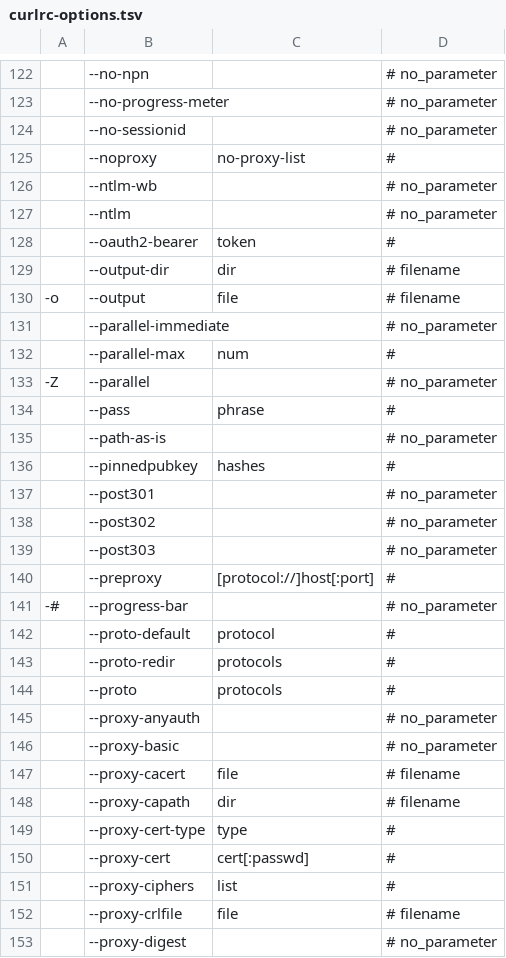
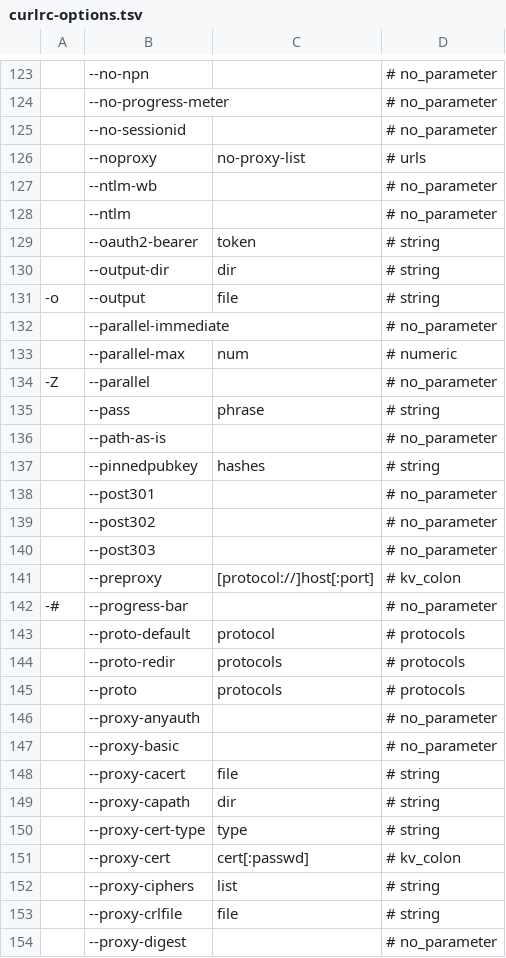
Before and after one commit to Alhadis/language-etc, a TSV file: samples/lists/curlrc-options.tsv, drawn as a sheet; only a part is shown, gaps mark what is left out; the diff covers the shown part only.

Commit message:
Update `curlrc.cson` options for curl/curl@ff7c390
The TSV containing every curl(1) option is now generated completely from
curl's `docs/cmdline-opts/*.d` files. However, updating the grammar file
still needs to be done manually.

```diff
--- a/samples/lists/curlrc-options.tsv
+++ b/samples/lists/curlrc-options.tsv
@@ -124,14 +125,14 @@
 	--no-sessionid		# no_parameter
-	--noproxy	no-proxy-list	#
+	--noproxy	no-proxy-list	# urls
 	--ntlm-wb		# no_parameter
 	--ntlm		# no_parameter
-	--oauth2-bearer	token	#
-	--output-dir	dir	# filename
--o 	--output	file	# filename
+	--oauth2-bearer	token	# string
+	--output-dir	dir	# string
+-o 	--output	file	# string
 	--parallel-immediate		# no_parameter
-	--parallel-max	num	#
+	--parallel-max	num	# numeric
 -Z 	--parallel		# no_parameter
-	--pass	phrase	#
+	--pass	phrase	# string
 	--path-as-is		# no_parameter
-	--pinnedpubkey	hashes	#
+	--pinnedpubkey	hashes	# string
 	--post301		# no_parameter
@@ -139,15 +140,15 @@
 	--post303		# no_parameter
-	--preproxy	[protocol://]host[:port]	#
+	--preproxy	[protocol://]host[:port]	# kv_colon
 -# 	--progress-bar		# no_parameter
-	--proto-default	protocol	#
-	--proto-redir	protocols	#
-	--proto	protocols	#
+	--proto-default	protocol	# protocols
+	--proto-redir	protocols	# protocols
+	--proto	protocols	# protocols
 	--proxy-anyauth		# no_parameter
 	--proxy-basic		# no_parameter
-	--proxy-cacert	file	# filename
-	--proxy-capath	dir	# filename
-	--proxy-cert-type	type	#
-	--proxy-cert	cert[:passwd]	#
-	--proxy-ciphers	list	#
-	--proxy-crlfile	file	# filename
+	--proxy-cacert	file	# string
+	--proxy-capath	dir	# string
+	--proxy-cert-type	type	# string
+	--proxy-cert	cert[:passwd]	# kv_colon
+	--proxy-ciphers	list	# string
+	--proxy-crlfile	file	# string
 	--proxy-digest		# no_parameter
```
Also changed, not shown: 2 added rows and 115 edited cells elsewhere in this file, 3 other files.
